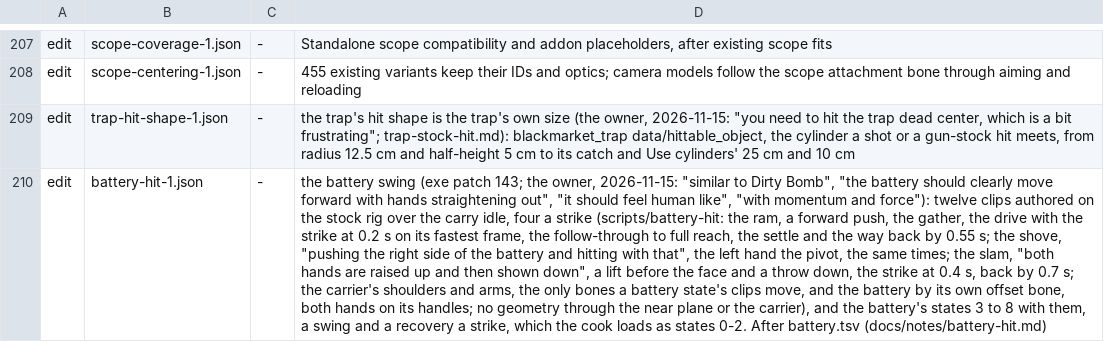
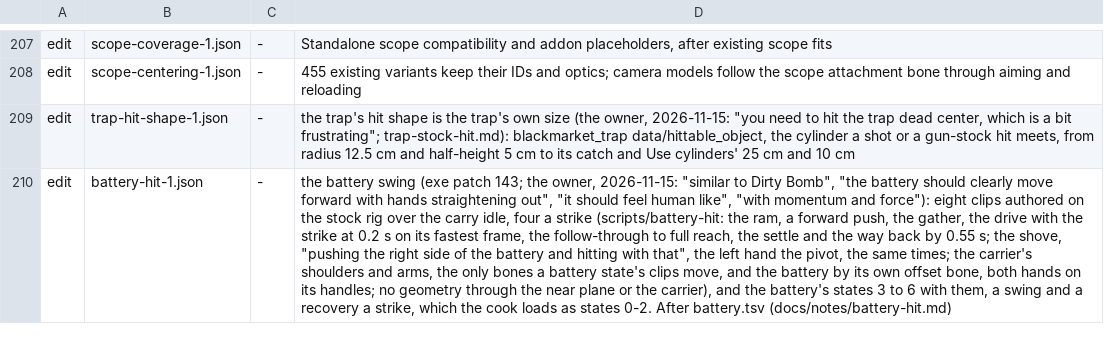
Before and after one commit to srp-survarium/skhid-srp, a TSV file: release/content.tsv, drawn as a sheet; only a part is shown, gaps mark what is left out; the diff names each change by its address in the sheet, - before the commit and + after, or states it on an @@ line.

Commit message:
Battery hit: two strikes in turn, the slam parked
The owner, of the previews: "let's go w/o slam for now, since it is
slower, otherwise it is good".

- A carrier's strikes alternate, the ram then the shove, a battery just
  picked up starting with the ram: five states appended to its machine
  (indices 3 to 7), both strikes of the same times (battery_hit::TIMES).
  srp-validate reads states 0 to 7 and refuses 8.
- The slam's states, grid, clips and the edit list's states 7 and 8 are
  gone. Its keys stay in swing.py (SLAM), out of STRIKES;
  docs/notes/battery-hit.md says what was found (slower; the arms alone
  cannot take it over the head) and what brings it back.

```diff
--- a/release/content.tsv
+++ b/release/content.tsv
-D210: …and force"): twelve clips authored on the stock rig over the carry idle, four a strike (scripts/battery-hit: the ram, a forward push, the gather, the drive with the strike at 0.2 s on its fastest frame, the follow-through to full reach, the settle and the way back by 0.55 s; the shove, "pushing the right side of the battery and hitting with that", the left hand the pivot, the same times; the slam, "both hands are raised up and then shown down", a lift before the face and a throw down, the strike at 0.4 s, back by 0.7 s; the carrier's shoulders and arms, the only bones a battery state's clips move, and the battery by its own offset bone, both hands on its handles; no geometry through the near plane or the carrier), and the battery's states 3 to 8 with them,…
+D210: …and force"): eight clips authored on the stock rig over the carry idle, four a strike (scripts/battery-hit: the ram, a forward push, the gather, the drive with the strike at 0.2 s on its fastest frame, the follow-through to full reach, the settle and the way back by 0.55 s; the shove, "pushing the right side of the battery and hitting with that", the left hand the pivot, the same times; the carrier's shoulders and arms, the only bones a battery state's clips move, and the battery by its own offset bone, both hands on its handles; no geometry through the near plane or the carrier), and the battery's states 3 to 6 with them,…
```
Also changed, not shown: srp-026g/crates/session/src/v026g/simulation_changes.tsv, 20 other files.
